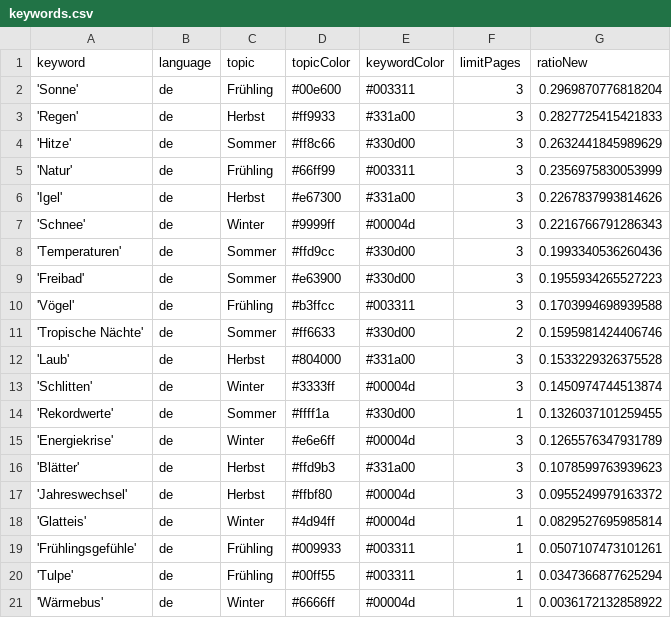
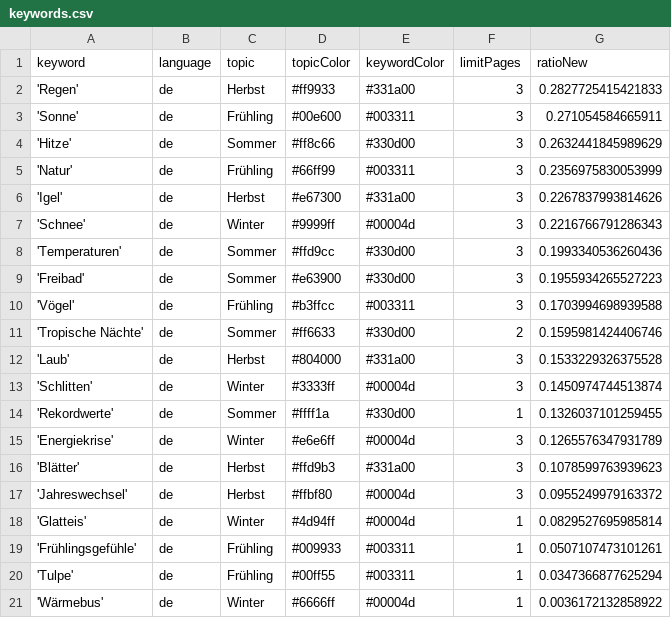
Before and after one commit to magaliekathrin-news/winterIsComing2, a CSV file: keywords.csv, drawn as a sheet.

```diff
--- a/keywords.csv
+++ b/keywords.csv
@@ -1,4 +1,4 @@
 keyword,language,topic,topicColor,keywordColor,limitPages,ratioNew
-'Sonne',de,Frühling,#00e600,#003311,3,0.2969870776818204
 'Regen',de,Herbst,#ff9933,#331a00,3,0.2827725415421833
+'Sonne',de,Frühling,#00e600,#003311,3,0.271054584665911
 'Hitze',de,Sommer,#ff8c66,#330d00,3,0.2632441845989629
```
Also changed, not shown: csv/news_2025_06.csv.
